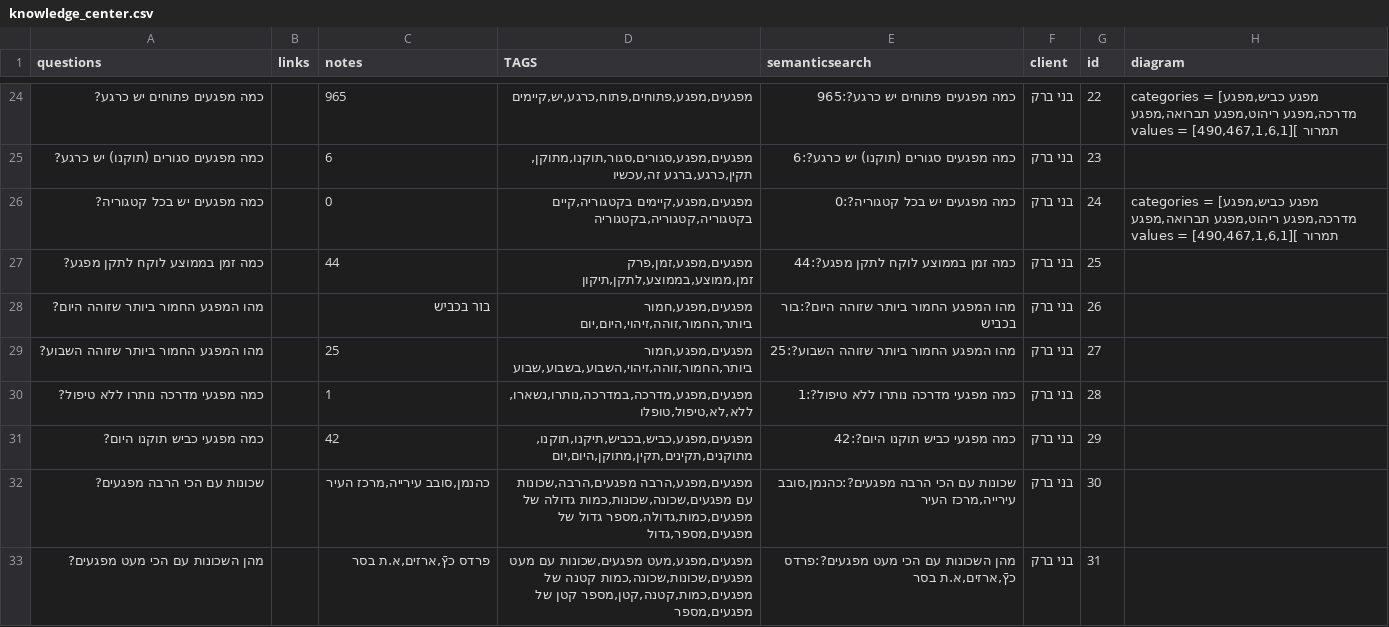
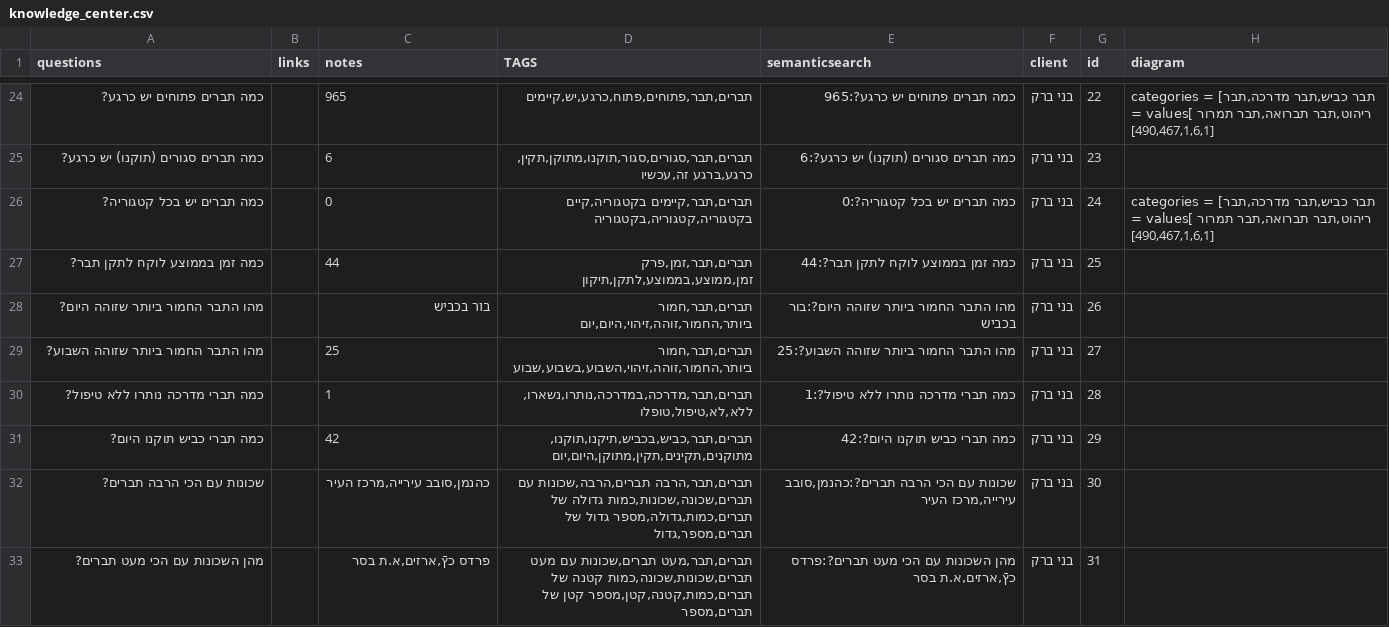
Before and after one commit to nadavsimba24/ai-chat, a CSV file: AI_chat/data/knowledge_center.csv, drawn as a sheet; only a part is shown, gaps mark what is left out; the diff covers the shown part only.

```diff
--- a/AI_chat/data/knowledge_center.csv
+++ b/AI_chat/data/knowledge_center.csv
@@ -24,10 +24,10 @@ questions,links,notes,TAGS,semanticsearch,client,id,diagram
-כמה מפגעים פתוחים יש כרגע?,,965,"מפגעים,מפגע,פתוחים,פתוח,כרגע,יש,קיימים    ",כמה מפגעים פתוחים יש כרגע?:965,בני ברק,22,"categories = [מפגע כביש,מפגע מדרכה,מפגע ריהוט,מפגע תברואה,מפגע תמרור ]values = [490,467,1,6,1]"
-כמה מפגעים סגורים (תוקנו) יש כרגע?,,6,"מפגעים,מפגע,סגורים,סגור,תוקנו,מתוקן,תקין,כרגע,ברגע זה,עכשיו  ",כמה מפגעים סגורים (תוקנו) יש כרגע?:6,בני ברק,23,
-כמה מפגעים יש בכל קטגוריה?,,0,"מפגעים,מפגע,קיימים בקטגוריה,קיים בקטגוריה,קטגוריה,בקטגוריה              ",כמה מפגעים יש בכל קטגוריה?:0,בני ברק,24,"categories = [מפגע כביש,מפגע מדרכה,מפגע ריהוט,מפגע תברואה,מפגע תמרור ]values = [490,467,1,6,1]"
-כמה זמן בממוצע לוקח לתקן מפגע?,,44,"מפגעים,מפגע,זמן,פרק זמן,ממוצע,בממוצע,לתקן,תיקון     ",כמה זמן בממוצע לוקח לתקן מפגע?:44,בני ברק,25,
-מהו המפגע החמור ביותר שזוהה היום?,,בור בכביש,"מפגעים,מפגע,חמור ביותר,החמור,זוהה,זיהוי,היום,יום     ",מהו המפגע החמור ביותר שזוהה היום?:בור בכביש,בני ברק,26,
-מהו המפגע החמור ביותר שזוהה השבוע?,,25,"מפגעים,מפגע,חמור ביותר,החמור,זוהה,זיהוי,השבוע,בשבוע,שבוע     ",מהו המפגע החמור ביותר שזוהה השבוע?:25,בני ברק,27,
-כמה מפגעי מדרכה נותרו ללא טיפול?,,1,"מפגעים,מפגע,מדרכה,במדרכה,נותרו,נשארו,ללא,לא,טיפול,טופלו      ",כמה מפגעי מדרכה נותרו ללא טיפול?:1,בני ברק,28,
-כמה מפגעי כביש תוקנו היום?,,42,"מפגעים,מפגע,כביש,בכביש,תיקנו,תוקנו,מתוקנים,תקינים,תקין,מתוקן,היום,יום      ",כמה מפגעי כביש תוקנו היום?:42,בני ברק,29,
-שכונות עם הכי הרבה מפגעים?,,"כהנמן,סובב עירייה,מרכז העיר","מפגעים,מפגע,הרבה מפגעים,הרבה,שכונות עם מפגעים,שכונה,שכונות,כמות גדולה של מפגעים,כמות,גדולה,מספר גדול של מפגעים,מספר,גדול","שכונות עם הכי הרבה מפגעים?:כהנמן,סובב עירייה,מרכז העיר",בני ברק,30,
-מהן השכונות עם הכי מעט מפגעים?,,"פרדס כץֿ,ארזים,א.ת בסר","מפגעים,מפגע,מעט מפגעים,שכונות עם מעט מפגעים,שכונות,שכונה,כמות קטנה של מפגעים,כמות,קטנה,קטן,מספר קטן של מפגעים,מספר","מהן השכונות עם הכי מעט מפגעים?:פרדס כץֿ,ארזים,א.ת בסר",בני ברק,31,
+כמה תברים פתוחים יש כרגע?,,965,"תברים,תבר,פתוחים,פתוח,כרגע,יש,קיימים    ",כמה תברים פתוחים יש כרגע?:965,בני ברק,22,"categories = [תבר כביש,תבר מדרכה,תבר ריהוט,תבר תברואה,תבר תמרור ]values = [490,467,1,6,1]"
+כמה תברים סגורים (תוקנו) יש כרגע?,,6,"תברים,תבר,סגורים,סגור,תוקנו,מתוקן,תקין,כרגע,ברגע זה,עכשיו  ",כמה תברים סגורים (תוקנו) יש כרגע?:6,בני ברק,23,
+כמה תברים יש בכל קטגוריה?,,0,"תברים,תבר,קיימים בקטגוריה,קיים בקטגוריה,קטגוריה,בקטגוריה              ",כמה תברים יש בכל קטגוריה?:0,בני ברק,24,"categories = [תבר כביש,תבר מדרכה,תבר ריהוט,תבר תברואה,תבר תמרור ]values = [490,467,1,6,1]"
+כמה זמן בממוצע לוקח לתקן תבר?,,44,"תברים,תבר,זמן,פרק זמן,ממוצע,בממוצע,לתקן,תיקון     ",כמה זמן בממוצע לוקח לתקן תבר?:44,בני ברק,25,
+מהו התבר החמור ביותר שזוהה היום?,,בור בכביש,"תברים,תבר,חמור ביותר,החמור,זוהה,זיהוי,היום,יום     ",מהו התבר החמור ביותר שזוהה היום?:בור בכביש,בני ברק,26,
+מהו התבר החמור ביותר שזוהה השבוע?,,25,"תברים,תבר,חמור ביותר,החמור,זוהה,זיהוי,השבוע,בשבוע,שבוע     ",מהו התבר החמור ביותר שזוהה השבוע?:25,בני ברק,27,
+כמה תברי מדרכה נותרו ללא טיפול?,,1,"תברים,תבר,מדרכה,במדרכה,נותרו,נשארו,ללא,לא,טיפול,טופלו      ",כמה תברי מדרכה נותרו ללא טיפול?:1,בני ברק,28,
+כמה תברי כביש תוקנו היום?,,42,"תברים,תבר,כביש,בכביש,תיקנו,תוקנו,מתוקנים,תקינים,תקין,מתוקן,היום,יום      ",כמה תברי כביש תוקנו היום?:42,בני ברק,29,
+שכונות עם הכי הרבה תברים?,,"כהנמן,סובב עירייה,מרכז העיר","תברים,תבר,הרבה תברים,הרבה,שכונות עם תברים,שכונה,שכונות,כמות גדולה של תברים,כמות,גדולה,מספר גדול של תברים,מספר,גדול","שכונות עם הכי הרבה תברים?:כהנמן,סובב עירייה,מרכז העיר",בני ברק,30,
+מהן השכונות עם הכי מעט תברים?,,"פרדס כץֿ,ארזים,א.ת בסר","תברים,תבר,מעט תברים,שכונות עם מעט תברים,שכונות,שכונה,כמות קטנה של תברים,כמות,קטנה,קטן,מספר קטן של תברים,מספר","מהן השכונות עם הכי מעט תברים?:פרדס כץֿ,ארזים,א.ת בסר",בני ברק,31,
```
Also changed, not shown: 1 added row, 1 removed row and 97 edited cells elsewhere in this file.
